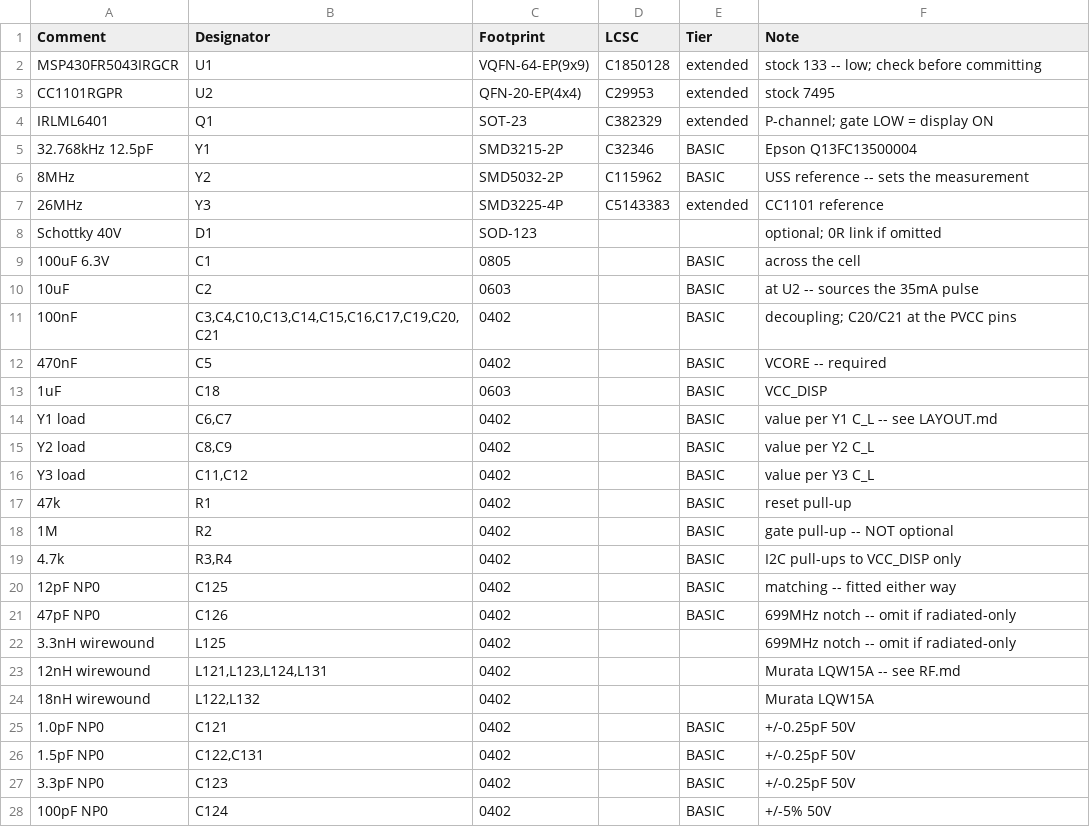
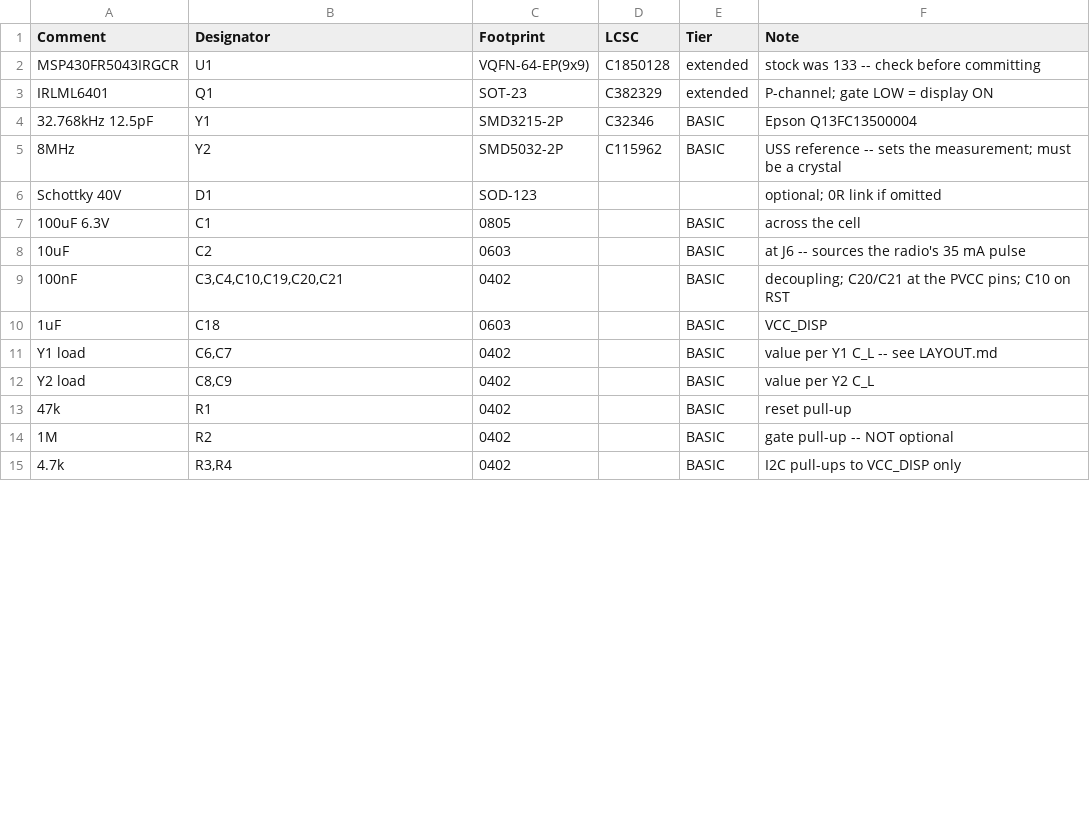
Before and after one commit to serdzz/uflowmeter_msp430fr6043, a CSV file: hw/bom.csv, drawn as a sheet; only a part is shown; the diff covers the shown part only.

```diff
--- a/hw/bom.csv
+++ b/hw/bom.csv
@@ -1,13 +1,10 @@
 Comment,Designator,Footprint,LCSC,Tier,Note
-MSP430FR5043IRGCR,U1,VQFN-64-EP(9x9),C1850128,extended,"stock 133 -- low; check before committing"
-CC1101RGPR,U2,QFN-20-EP(4x4),C29953,extended,stock 7495
+MSP430FR5043IRGCR,U1,VQFN-64-EP(9x9),C1850128,extended,"stock was 133 -- check before committing"
 IRLML6401,Q1,SOT-23,C382329,extended,"P-channel; gate LOW = display ON"
 32.768kHz 12.5pF,Y1,SMD3215-2P,C32346,BASIC,Epson Q13FC13500004
-8MHz,Y2,SMD5032-2P,C115962,BASIC,"USS reference -- sets the measurement"
-26MHz,Y3,SMD3225-4P,C5143383,extended,CC1101 reference
+8MHz,Y2,SMD5032-2P,C115962,BASIC,"USS reference -- sets the measurement; must be a crystal"
 Schottky 40V,D1,SOD-123,,,"optional; 0R link if omitted"
 100uF 6.3V,C1,0805,,BASIC,across the cell
-10uF,C2,0603,,BASIC,at U2 -- sources the 35mA pulse
-100nF,"C3,C4,C10,C13,C14,C15,C16,C17,C19,C20,C21",0402,,BASIC,"decoupling; C20/C21 at the PVCC pins"
-470nF,C5,0402,,BASIC,VCORE -- required
+10uF,C2,0603,,BASIC,"at J6 -- sources the radio's 35 mA pulse"
+100nF,"C3,C4,C10,C19,C20,C21",0402,,BASIC,"decoupling; C20/C21 at the PVCC pins; C10 on RST"
 1uF,C18,0603,,BASIC,VCC_DISP
@@ -15,3 +12,2 @@ Y1 load,"C6,C7",0402,,BASIC,"value per Y1 C_L -- see LAYOUT.md"
 Y2 load,"C8,C9",0402,,BASIC,value per Y2 C_L
-Y3 load,"C11,C12",0402,,BASIC,value per Y3 C_L
 47k,R1,0402,,BASIC,reset pull-up
@@ -19,10 +15 @@ Y3 load,"C11,C12",0402,,BASIC,value per Y3 C_L
 4.7k,"R3,R4",0402,,BASIC,"I2C pull-ups to VCC_DISP only"
-12pF NP0,C125,0402,,BASIC,"matching -- fitted either way"
-47pF NP0,C126,0402,,BASIC,699MHz notch -- omit if radiated-only
-3.3nH wirewound,L125,0402,,,699MHz notch -- omit if radiated-only
-12nH wirewound,"L121,L123,L124,L131",0402,,,Murata LQW15A -- see RF.md
-18nH wirewound,"L122,L132",0402,,,Murata LQW15A
-1.0pF NP0,C121,0402,,BASIC,+/-0.25pF 50V
-1.5pF NP0,"C122,C131",0402,,BASIC,+/-0.25pF 50V
-3.3pF NP0,C123,0402,,BASIC,+/-0.25pF 50V
-100pF NP0,C124,0402,,BASIC,+/-5% 50V
```
Also changed, not shown: 1 added row and 5 removed rows elsewhere in this file, 16 other files.
